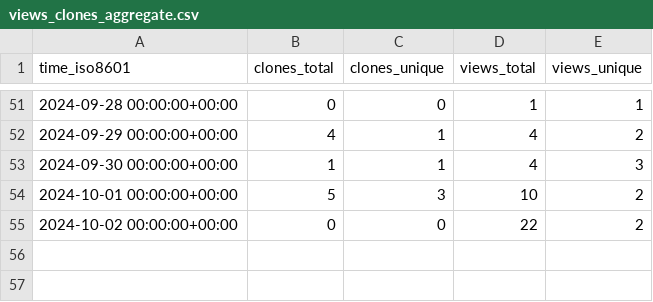
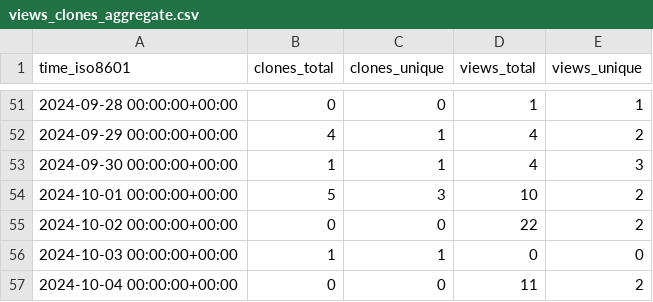
Before and after one commit to pwrliang/RayJoin, a CSV file: pwrliang/RayJoin/ghrs-data/views_clones_aggregate.csv, drawn as a sheet; only a part is shown, gaps mark what is left out.

```diff
--- a/pwrliang/RayJoin/ghrs-data/views_clones_aggregate.csv
+++ b/pwrliang/RayJoin/ghrs-data/views_clones_aggregate.csv
@@ -55 +55,3 @@ time_iso8601,clones_total,clones_unique,views_total,views_unique
 2024-10-02 00:00:00+00:00,0,0,22,2
+2024-10-03 00:00:00+00:00,1,1,0,0
+2024-10-04 00:00:00+00:00,0,0,11,2
```
Also changed, not shown: 1 other file.
